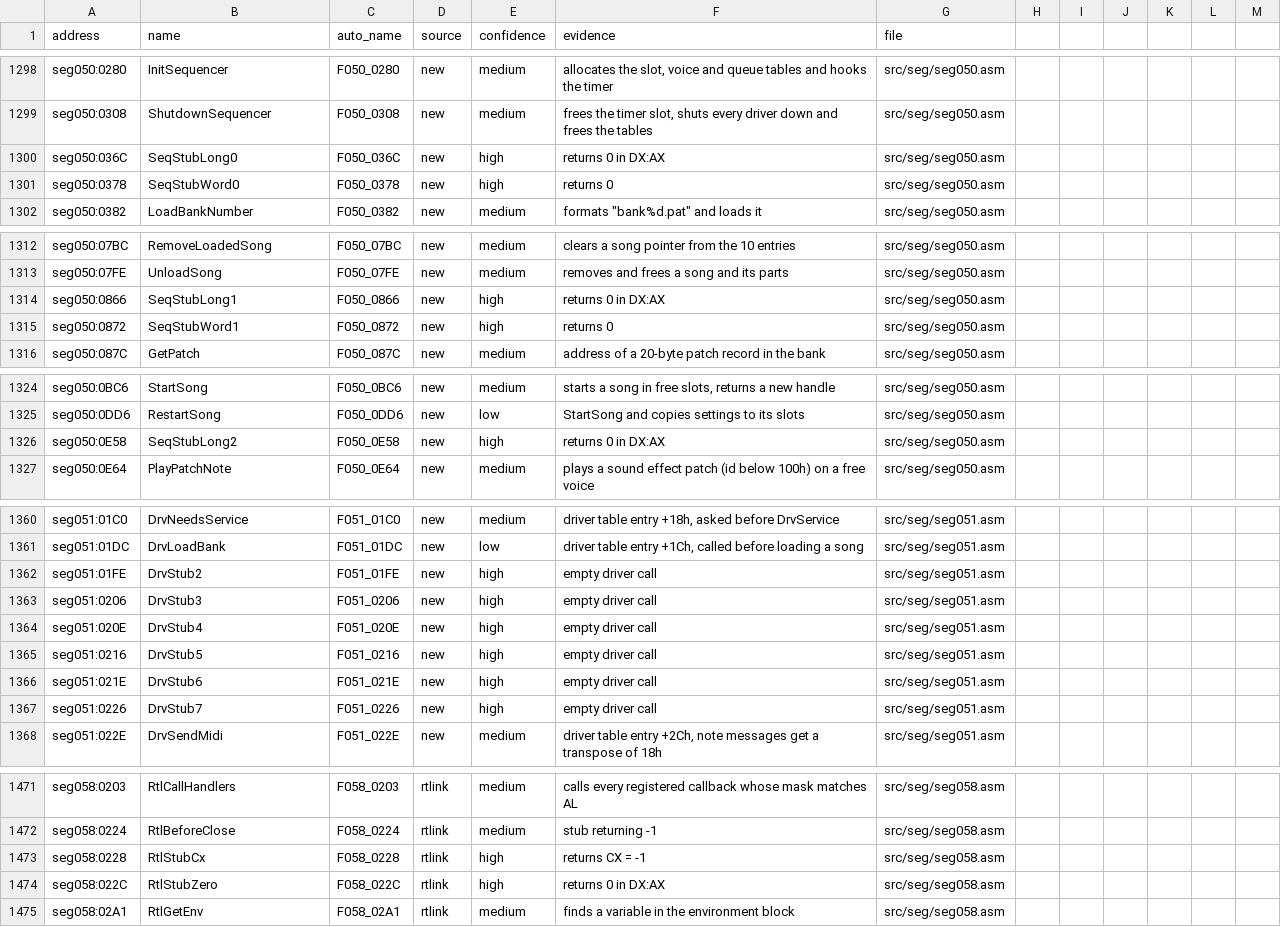
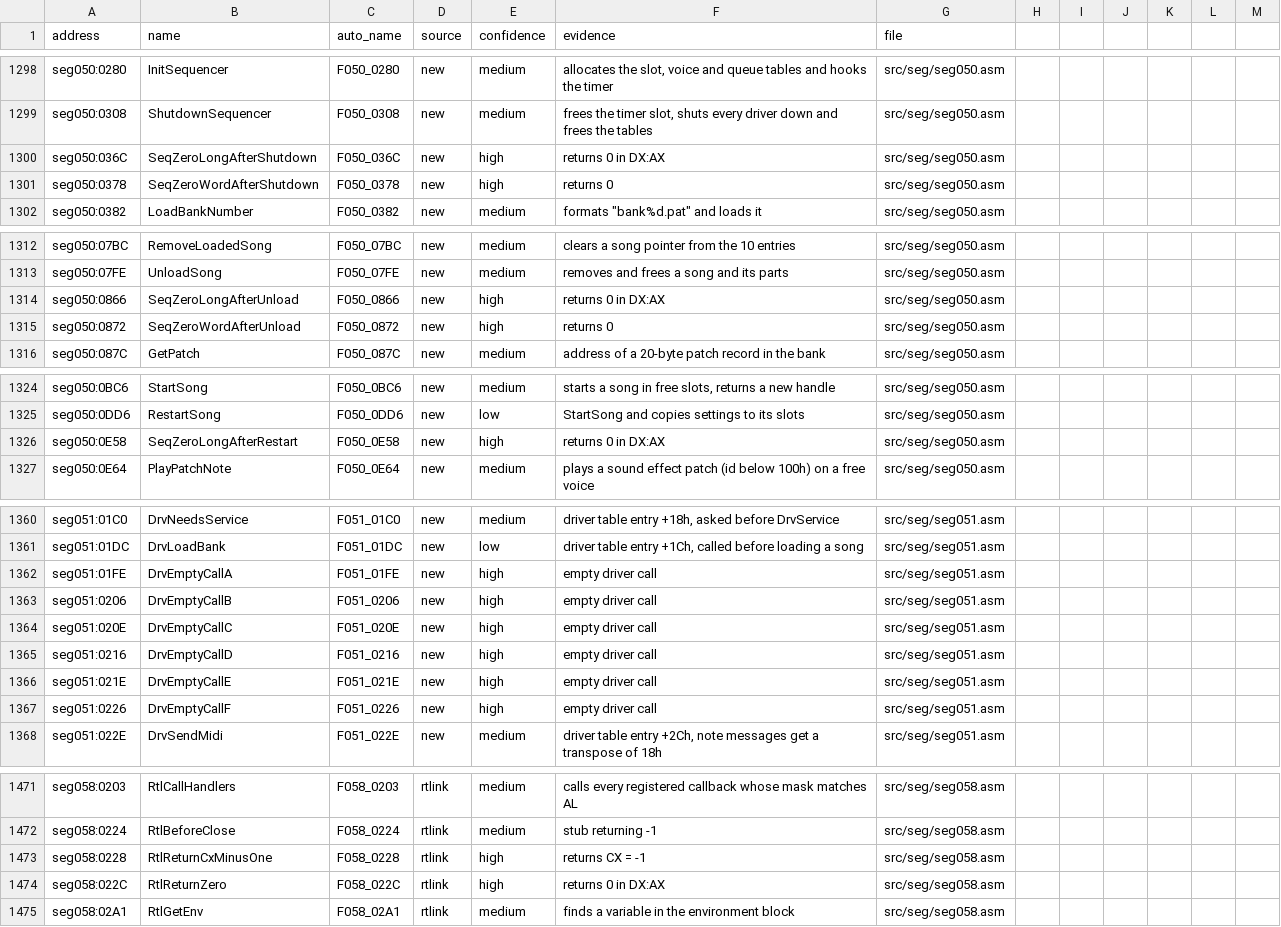
Before and after one commit to abdulahmad/NHL94PC, a CSV file: docs/name_map.csv, drawn as a sheet; only a part is shown, gaps mark what is left out; the diff covers the shown part only.

```diff
--- a/docs/name_map.csv
+++ b/docs/name_map.csv
@@ -1299,4 +1299,4 @@ seg050:0280,InitSequencer,F050_0280,new,medium,"allocates the slot, voice and qu
 seg050:0308,ShutdownSequencer,F050_0308,new,medium,"frees the timer slot, shuts every driver down and frees the tables",src/seg/seg050.asm
-seg050:036C,SeqStubLong0,F050_036C,new,high,returns 0 in DX:AX,src/seg/seg050.asm
-seg050:0378,SeqStubWord0,F050_0378,new,high,returns 0,src/seg/seg050.asm
+seg050:036C,SeqZeroLongAfterShutdown,F050_036C,new,high,returns 0 in DX:AX,src/seg/seg050.asm
+seg050:0378,SeqZeroWordAfterShutdown,F050_0378,new,high,returns 0,src/seg/seg050.asm
 seg050:0382,LoadBankNumber,F050_0382,new,medium,"formats ""bank%d.pat"" and loads it",src/seg/seg050.asm
@@ -1313,4 +1313,4 @@ seg050:07BC,RemoveLoadedSong,F050_07BC,new,medium,clears a song pointer from the
 seg050:07FE,UnloadSong,F050_07FE,new,medium,removes and frees a song and its parts,src/seg/seg050.asm
-seg050:0866,SeqStubLong1,F050_0866,new,high,returns 0 in DX:AX,src/seg/seg050.asm
-seg050:0872,SeqStubWord1,F050_0872,new,high,returns 0,src/seg/seg050.asm
+seg050:0866,SeqZeroLongAfterUnload,F050_0866,new,high,returns 0 in DX:AX,src/seg/seg050.asm
+seg050:0872,SeqZeroWordAfterUnload,F050_0872,new,high,returns 0,src/seg/seg050.asm
 seg050:087C,GetPatch,F050_087C,new,medium,address of a 20-byte patch record in the bank,src/seg/seg050.asm
@@ -1325,3 +1325,3 @@ seg050:0BC6,StartSong,F050_0BC6,new,medium,"starts a song in free slots, returns
 seg050:0DD6,RestartSong,F050_0DD6,new,low,StartSong and copies settings to its slots,src/seg/seg050.asm
-seg050:0E58,SeqStubLong2,F050_0E58,new,high,returns 0 in DX:AX,src/seg/seg050.asm
+seg050:0E58,SeqZeroLongAfterRestart,F050_0E58,new,high,returns 0 in DX:AX,src/seg/seg050.asm
 seg050:0E64,PlayPatchNote,F050_0E64,new,medium,plays a sound effect patch (id below 100h) on a free voice,src/seg/seg050.asm
@@ -1361,8 +1361,8 @@ seg051:01C0,DrvNeedsService,F051_01C0,new,medium,"driver table entry +18h, asked
 seg051:01DC,DrvLoadBank,F051_01DC,new,low,"driver table entry +1Ch, called before loading a song",src/seg/seg051.asm
-seg051:01FE,DrvStub2,F051_01FE,new,high,empty driver call,src/seg/seg051.asm
-seg051:0206,DrvStub3,F051_0206,new,high,empty driver call,src/seg/seg051.asm
-seg051:020E,DrvStub4,F051_020E,new,high,empty driver call,src/seg/seg051.asm
-seg051:0216,DrvStub5,F051_0216,new,high,empty driver call,src/seg/seg051.asm
-seg051:021E,DrvStub6,F051_021E,new,high,empty driver call,src/seg/seg051.asm
-seg051:0226,DrvStub7,F051_0226,new,high,empty driver call,src/seg/seg051.asm
+seg051:01FE,DrvEmptyCallA,F051_01FE,new,high,empty driver call,src/seg/seg051.asm
+seg051:0206,DrvEmptyCallB,F051_0206,new,high,empty driver call,src/seg/seg051.asm
+seg051:020E,DrvEmptyCallC,F051_020E,new,high,empty driver call,src/seg/seg051.asm
+seg051:0216,DrvEmptyCallD,F051_0216,new,high,empty driver call,src/seg/seg051.asm
+seg051:021E,DrvEmptyCallE,F051_021E,new,high,empty driver call,src/seg/seg051.asm
+seg051:0226,DrvEmptyCallF,F051_0226,new,high,empty driver call,src/seg/seg051.asm
 seg051:022E,DrvSendMidi,F051_022E,new,medium,"driver table entry +2Ch, note messages get a transpose of 18h",src/seg/seg051.asm
@@ -1472,4 +1472,4 @@ seg058:0203,RtlCallHandlers,F058_0203,rtlink,medium,calls every registered callb
 seg058:0224,RtlBeforeClose,F058_0224,rtlink,medium,stub returning -1,src/seg/seg058.asm
-seg058:0228,RtlStubCx,F058_0228,rtlink,high,returns CX = -1,src/seg/seg058.asm
-seg058:022C,RtlStubZero,F058_022C,rtlink,high,returns 0 in DX:AX,src/seg/seg058.asm
+seg058:0228,RtlReturnCxMinusOne,F058_0228,rtlink,high,returns CX = -1,src/seg/seg058.asm
+seg058:022C,RtlReturnZero,F058_022C,rtlink,high,returns 0 in DX:AX,src/seg/seg058.asm
 seg058:02A1,RtlGetEnv,F058_02A1,rtlink,medium,finds a variable in the environment block,src/seg/seg058.asm
```
Also changed, not shown: 3 edited cells elsewhere in this file, 14 other files.
